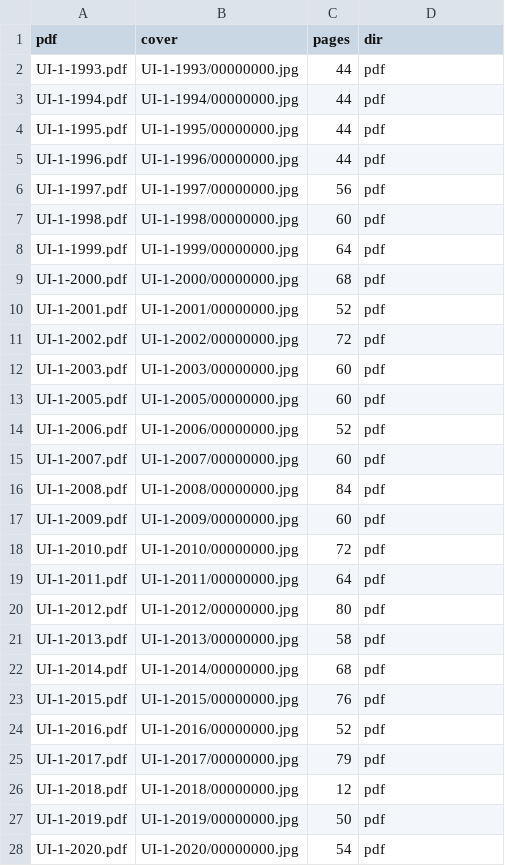
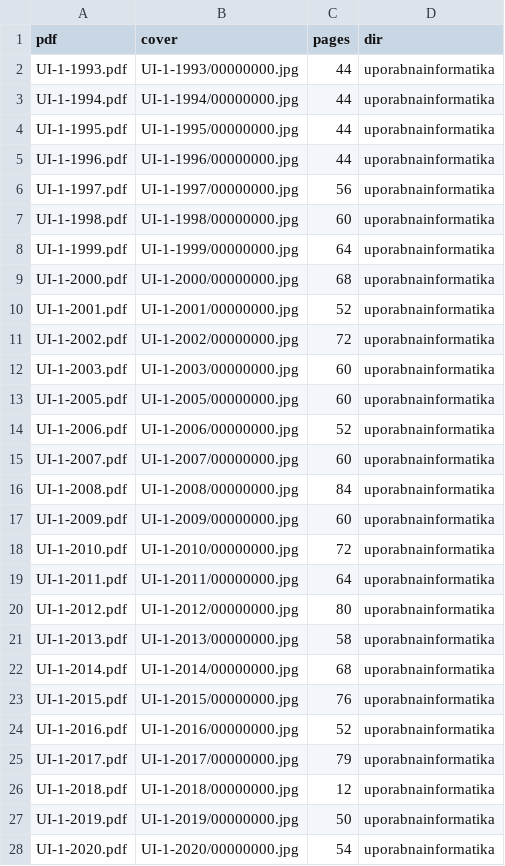
Before and after one commit to igzebedze/muzej2, a CSV file: imports/revije/uporabnainformatika.csv, drawn as a sheet; only a part is shown; the diff covers the shown part only.

Commit message:
blah

```diff
--- a/imports/revije/uporabnainformatika.csv
+++ b/imports/revije/uporabnainformatika.csv
@@ -1,28 +1,28 @@
 pdf	cover	pages	dir
-UI-1-1993.pdf	UI-1-1993/00000000.jpg	44	pdf
-UI-1-1994.pdf	UI-1-1994/00000000.jpg	44	pdf
-UI-1-1995.pdf	UI-1-1995/00000000.jpg	44	pdf
-UI-1-1996.pdf	UI-1-1996/00000000.jpg	44	pdf
-UI-1-1997.pdf	UI-1-1997/00000000.jpg	56	pdf
-UI-1-1998.pdf	UI-1-1998/00000000.jpg	60	pdf
-UI-1-1999.pdf	UI-1-1999/00000000.jpg	64	pdf
-UI-1-2000.pdf	UI-1-2000/00000000.jpg	68	pdf
-UI-1-2001.pdf	UI-1-2001/00000000.jpg	52	pdf
-UI-1-2002.pdf	UI-1-2002/00000000.jpg	72	pdf
-UI-1-2003.pdf	UI-1-2003/00000000.jpg	60	pdf
-UI-1-2005.pdf	UI-1-2005/00000000.jpg	60	pdf
-UI-1-2006.pdf	UI-1-2006/00000000.jpg	52	pdf
-UI-1-2007.pdf	UI-1-2007/00000000.jpg	60	pdf
-UI-1-2008.pdf	UI-1-2008/00000000.jpg	84	pdf
-UI-1-2009.pdf	UI-1-2009/00000000.jpg	60	pdf
-UI-1-2010.pdf	UI-1-2010/00000000.jpg	72	pdf
-UI-1-2011.pdf	UI-1-2011/00000000.jpg	64	pdf
-UI-1-2012.pdf	UI-1-2012/00000000.jpg	80	pdf
-UI-1-2013.pdf	UI-1-2013/00000000.jpg	58	pdf
-UI-1-2014.pdf	UI-1-2014/00000000.jpg	68	pdf
-UI-1-2015.pdf	UI-1-2015/00000000.jpg	76	pdf
-UI-1-2016.pdf	UI-1-2016/00000000.jpg	52	pdf
-UI-1-2017.pdf	UI-1-2017/00000000.jpg	79	pdf
-UI-1-2018.pdf	UI-1-2018/00000000.jpg	12	pdf
-UI-1-2019.pdf	UI-1-2019/00000000.jpg	50	pdf
-UI-1-2020.pdf	UI-1-2020/00000000.jpg	54	pdf
+UI-1-1993.pdf	UI-1-1993/00000000.jpg	44	uporabnainformatika
+UI-1-1994.pdf	UI-1-1994/00000000.jpg	44	uporabnainformatika
+UI-1-1995.pdf	UI-1-1995/00000000.jpg	44	uporabnainformatika
+UI-1-1996.pdf	UI-1-1996/00000000.jpg	44	uporabnainformatika
+UI-1-1997.pdf	UI-1-1997/00000000.jpg	56	uporabnainformatika
+UI-1-1998.pdf	UI-1-1998/00000000.jpg	60	uporabnainformatika
+UI-1-1999.pdf	UI-1-1999/00000000.jpg	64	uporabnainformatika
+UI-1-2000.pdf	UI-1-2000/00000000.jpg	68	uporabnainformatika
+UI-1-2001.pdf	UI-1-2001/00000000.jpg	52	uporabnainformatika
+UI-1-2002.pdf	UI-1-2002/00000000.jpg	72	uporabnainformatika
+UI-1-2003.pdf	UI-1-2003/00000000.jpg	60	uporabnainformatika
+UI-1-2005.pdf	UI-1-2005/00000000.jpg	60	uporabnainformatika
+UI-1-2006.pdf	UI-1-2006/00000000.jpg	52	uporabnainformatika
+UI-1-2007.pdf	UI-1-2007/00000000.jpg	60	uporabnainformatika
+UI-1-2008.pdf	UI-1-2008/00000000.jpg	84	uporabnainformatika
+UI-1-2009.pdf	UI-1-2009/00000000.jpg	60	uporabnainformatika
+UI-1-2010.pdf	UI-1-2010/00000000.jpg	72	uporabnainformatika
+UI-1-2011.pdf	UI-1-2011/00000000.jpg	64	uporabnainformatika
+UI-1-2012.pdf	UI-1-2012/00000000.jpg	80	uporabnainformatika
+UI-1-2013.pdf	UI-1-2013/00000000.jpg	58	uporabnainformatika
+UI-1-2014.pdf	UI-1-2014/00000000.jpg	68	uporabnainformatika
+UI-1-2015.pdf	UI-1-2015/00000000.jpg	76	uporabnainformatika
+UI-1-2016.pdf	UI-1-2016/00000000.jpg	52	uporabnainformatika
+UI-1-2017.pdf	UI-1-2017/00000000.jpg	79	uporabnainformatika
+UI-1-2018.pdf	UI-1-2018/00000000.jpg	12	uporabnainformatika
+UI-1-2019.pdf	UI-1-2019/00000000.jpg	50	uporabnainformatika
+UI-1-2020.pdf	UI-1-2020/00000000.jpg	54	uporabnainformatika
```
Also changed, not shown: 93 edited cells elsewhere in this file.
